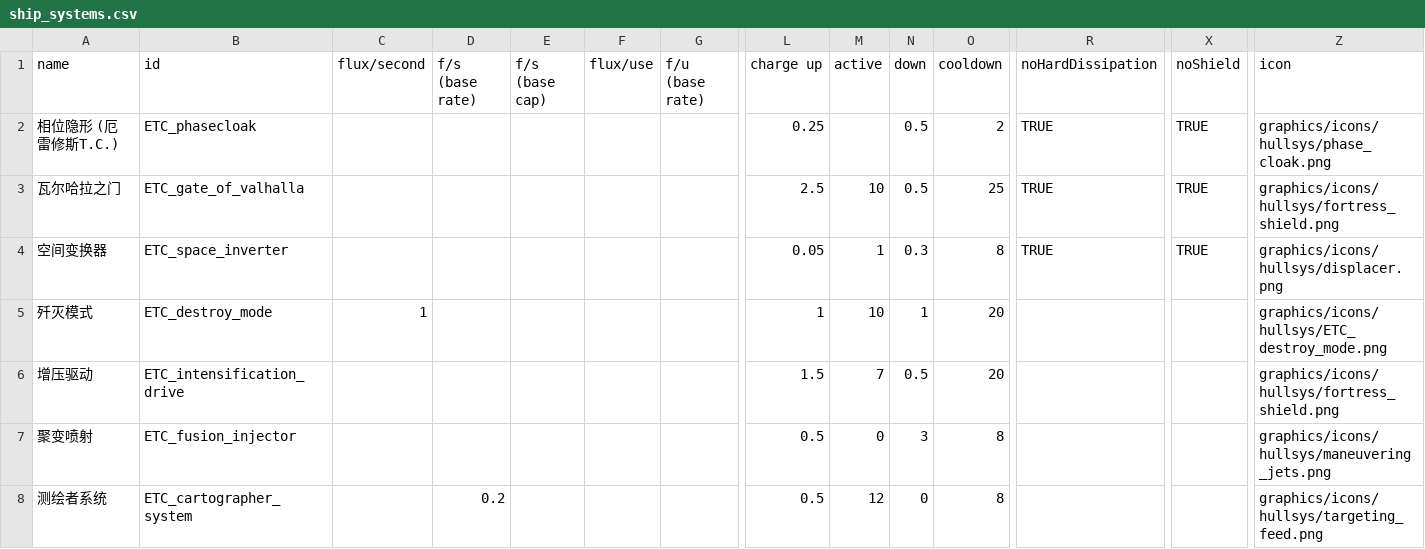
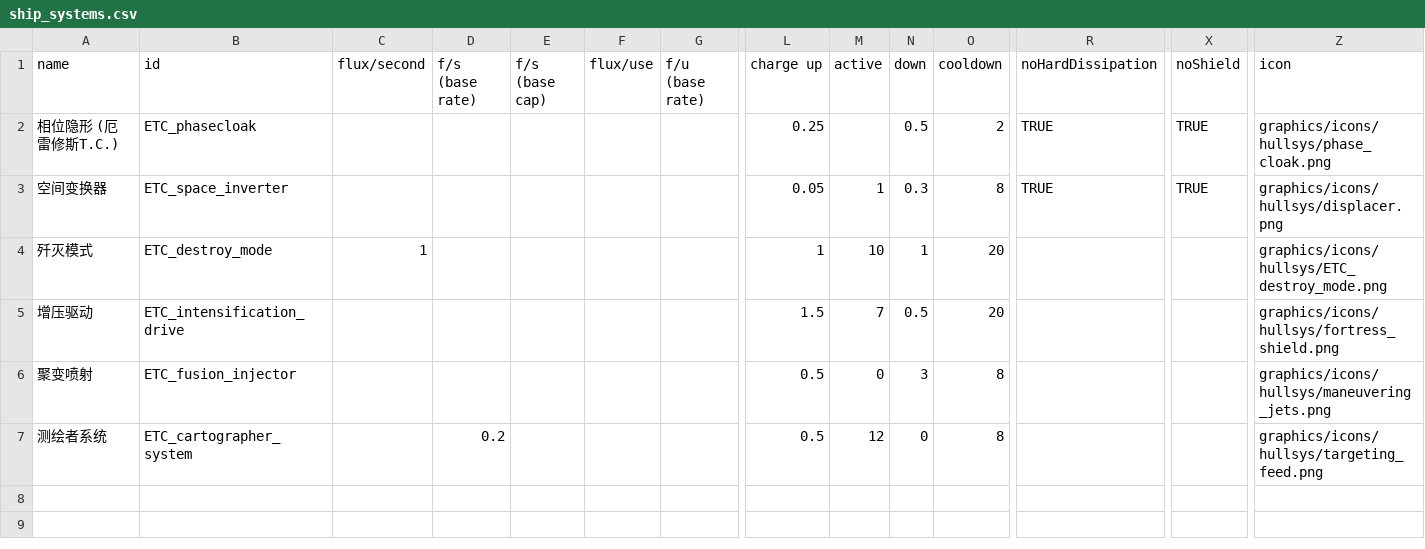
Before and after one commit to Mayoerumono/Erexeus-Tech-Complex, a CSV file: data/shipsystems/ship_systems.csv, drawn as a sheet; only a part is shown, gaps mark what is left out; rows hold the shown columns only; the diff names each change by its address in the sheet, - before the commit and + after, or states it on an @@ line.

Commit message:
Add files via upload

```diff
--- a/data/shipsystems/ship_systems.csv
+++ b/data/shipsystems/ship_systems.csv
-row 3: 瓦尔哈拉之门 | ETC_gate_of_valhalla |  |  |  |  |  | 2.5 | 10 | 0.5 | 25 | TRUE | TRUE | graphics/icons/hullsys/fortress_shield.png
```
